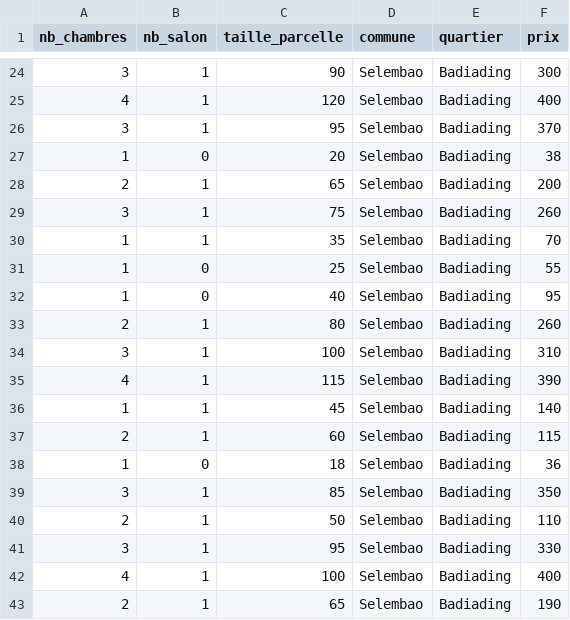
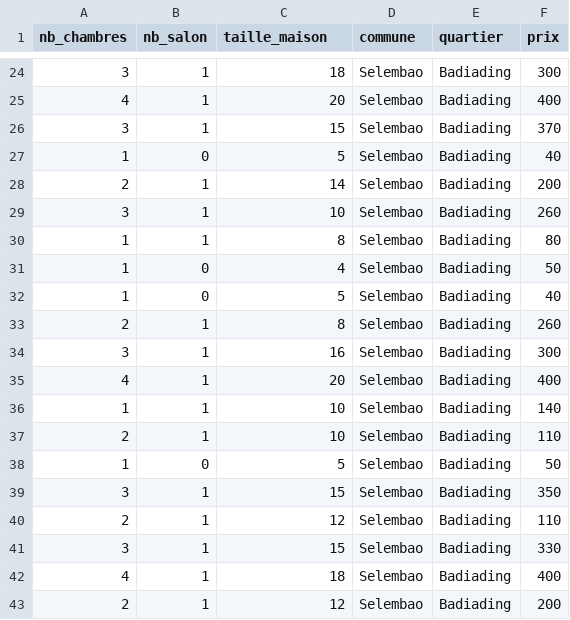
Before and after one commit to Arcel-Bika/Immo_ai, a CSV file: assets/source.csv, drawn as a sheet; only a part is shown, gaps mark what is left out; the diff covers the shown part only.

```diff
--- a/assets/source.csv
+++ b/assets/source.csv
@@ -1 +1 @@
-nb_chambres;nb_salon;taille_parcelle;commune;quartier;prix
+nb_chambres;nb_salon;taille_maison;commune;quartier;prix
@@ -24,20 +24,20 @@ nb_chambres;nb_salon;taille_parcelle;commune;quartier;prix
-3;1;90;Selembao;Badiading;300
-4;1;120;Selembao;Badiading;400
-3;1;95;Selembao;Badiading;370
-1;0;20;Selembao;Badiading;38
-2;1;65;Selembao;Badiading;200
-3;1;75;Selembao;Badiading;260
-1;1;35;Selembao;Badiading;70
-1;0;25;Selembao;Badiading;55
-1;0;40;Selembao;Badiading;95
-2;1;80;Selembao;Badiading;260
-3;1;100;Selembao;Badiading;310
-4;1;115;Selembao;Badiading;390
-1;1;45;Selembao;Badiading;140
-2;1;60;Selembao;Badiading;115
-1;0;18;Selembao;Badiading;36
-3;1;85;Selembao;Badiading;350
-2;1;50;Selembao;Badiading;110
-3;1;95;Selembao;Badiading;330
-4;1;100;Selembao;Badiading;400
-2;1;65;Selembao;Badiading;190
+3;1;18;Selembao;Badiading;300
+4;1;20;Selembao;Badiading;400
+3;1;15;Selembao;Badiading;370
+1;0;5;Selembao;Badiading;40
+2;1;14;Selembao;Badiading;200
+3;1;10;Selembao;Badiading;260
+1;1;8;Selembao;Badiading;80
+1;0;4;Selembao;Badiading;50
+1;0;5;Selembao;Badiading;40
+2;1;8;Selembao;Badiading;260
+3;1;16;Selembao;Badiading;300
+4;1;20;Selembao;Badiading;400
+1;1;10;Selembao;Badiading;140
+2;1;10;Selembao;Badiading;110
+1;0;5;Selembao;Badiading;50
+3;1;15;Selembao;Badiading;350
+2;1;12;Selembao;Badiading;110
+3;1;15;Selembao;Badiading;330
+4;1;18;Selembao;Badiading;400
+2;1;12;Selembao;Badiading;200
```
Also changed, not shown: 32 edited cells elsewhere in this file, 2 other files.
